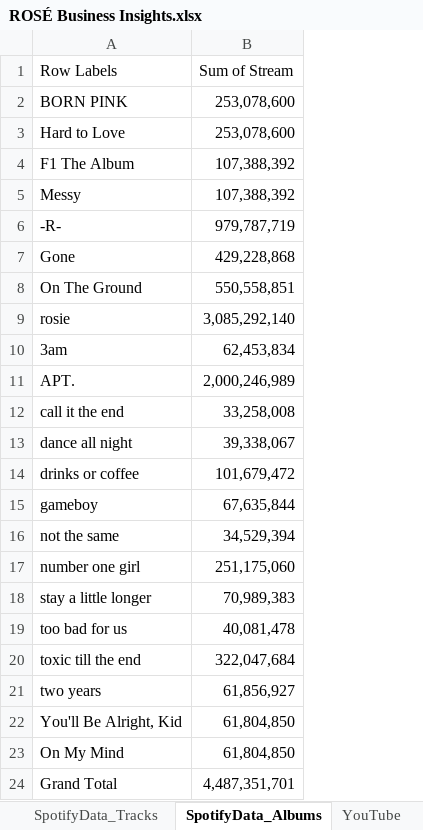
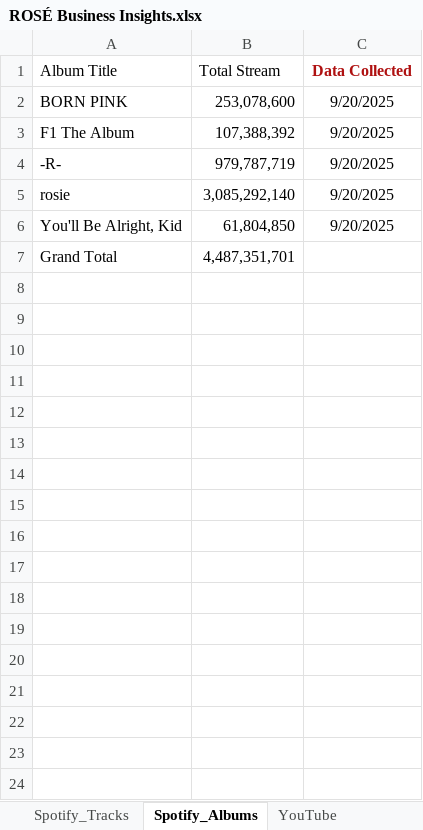
Before and after one commit to zulaikha-z4/Ros-_Entertainment_Analysis, an Excel workbook: ROSÉ Business Insights.xlsx, sheet Spotify_Albums, drawn as a sheet; values as stored, in another font and other column widths than the file's, no borders; removed rows and columns are numbered as before the commit, all else as after; the diff names each change by its address in the sheet, - before the commit and + after, or states it on an @@ line.

Commit message:
Updated cleaned Excel dataset for Power BI integration
Reorganized Excel sheet for structured Power BI import

- Added Data Collected column to all overview and data sheets

Utilized PowerQuery in PowerBI for data cleaning and transformation

- Cleaned data types (numbers, percentages)
- Applied conditional logic to separate numeric and percentage metrics
- Removed unnecessary rows (pivot table from Excel)

```diff
--- a/ROSÉ Business Insights.xlsx (sheet Spotify_Albums)
+++ b/ROSÉ Business Insights.xlsx (sheet Spotify_Albums)
-sheet tab: SpotifyData_Tracks
+sheet tab: Spotify_Tracks
-sheet tab: SpotifyData_Albums
+sheet tab: Spotify_Albums
+column C, rows 2-6: all 9/20/2025
-row 1: Row Labels | Sum of Stream
+row 1: Album Title | Total Stream | Data Collected
-row 3: Hard to Love | 253,078,600
-row 5: Messy | 107,388,392
-row 7: Gone | 429,228,868
-row 8: On The Ground | 550,558,851
-row 10: 3am | 62,453,834
-row 11: APT. | 2,000,246,989
-row 12: call it the end | 33,258,008
-row 13: dance all night | 39,338,067
-row 14: drinks or coffee | 101,679,472
-row 15: gameboy | 67,635,844
-row 16: not the same | 34,529,394
-row 17: number one girl | 251,175,060
-row 18: stay a little longer | 70,989,383
-row 19: too bad for us | 40,081,478
-row 20: toxic till the end | 322,047,684
-row 21: two years | 61,856,927
-row 23: On My Mind | 61,804,850
```
Also changed, not shown: sheet YouTube_MVs, sheet Instagram_Posts, sheet Twitter_Tweets, sheet Spotify_Tracks, sheet GoogleTrends_InterestOverRegion, other sheet tabs, formulas that keep their value, 1 other file.
